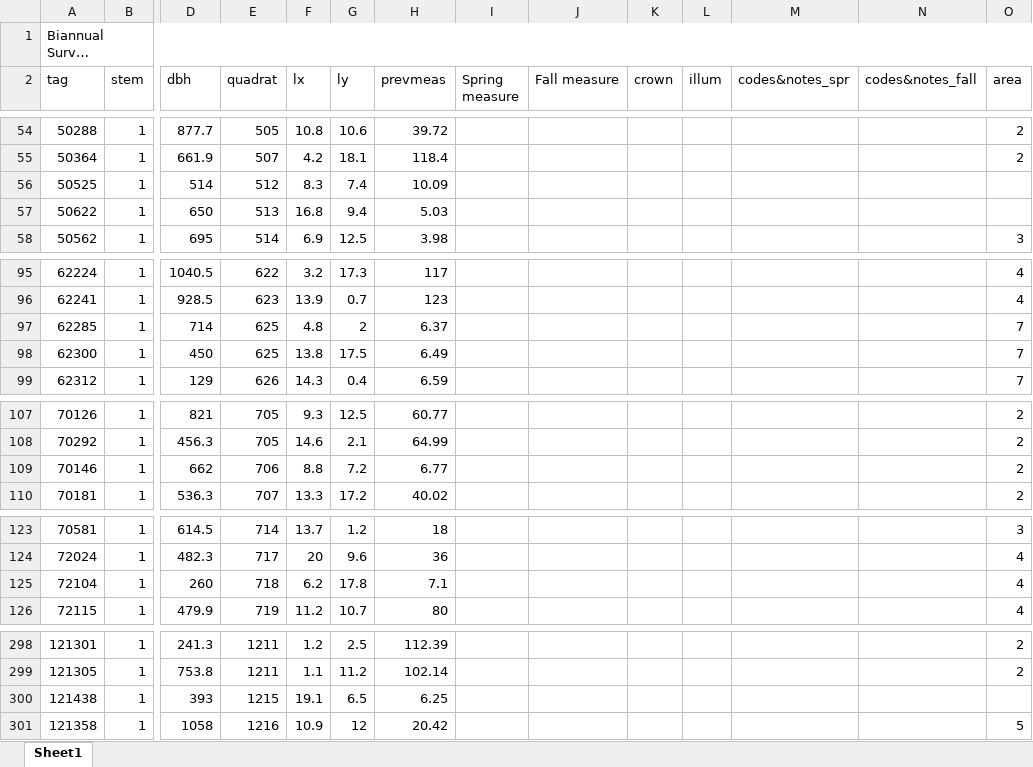
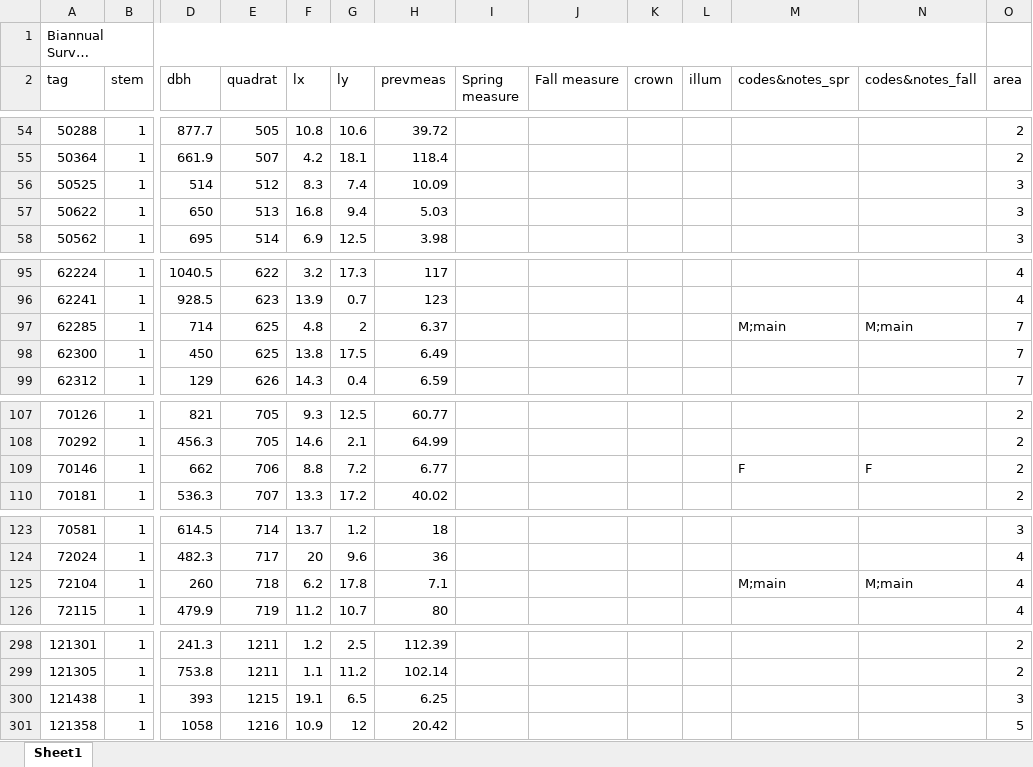
Before and after one commit to SCBI-ForestGEO/Dendrobands, an Excel workbook: resources/field_forms/field_form_biannual_2019.xlsx, sheet Sheet1, drawn as a sheet; only a part is shown, gaps mark what is left out; long unchanged cells end in …; values as stored, in another font and other column widths than the file's, no borders; the diff covers the shown part only; the diff names each change by its address in the sheet, - before the commit and + after, or states it on an @@ line.

Commit message:
Updated area assignments to include new trees

```diff
--- a/resources/field_forms/field_form_biannual_2019.xlsx (sheet Sheet1)
+++ b/resources/field_forms/field_form_biannual_2019.xlsx (sheet Sheet1)
-A1:O1 merged
+A1:N1 merged
-O56:O57 (area): (empty)
+O56:O57 (area): 3
-M97 (codes&notes_spr): (empty)
+M97 (codes&notes_spr): M;main
-N97 (codes&notes_fall): (empty)
+N97 (codes&notes_fall): M;main
-M109 (codes&notes_spr): (empty)
+M109 (codes&notes_spr): F
-N109 (codes&notes_fall): (empty)
+N109 (codes&notes_fall): F
-M125 (codes&notes_spr): (empty)
+M125 (codes&notes_spr): M;main
-N125 (codes&notes_fall): (empty)
+N125 (codes&notes_fall): M;main
-O300 (area): (empty)
+O300 (area): 3
```
Also changed, not shown: 18 edited cells elsewhere in this sheet, 2 other files.
